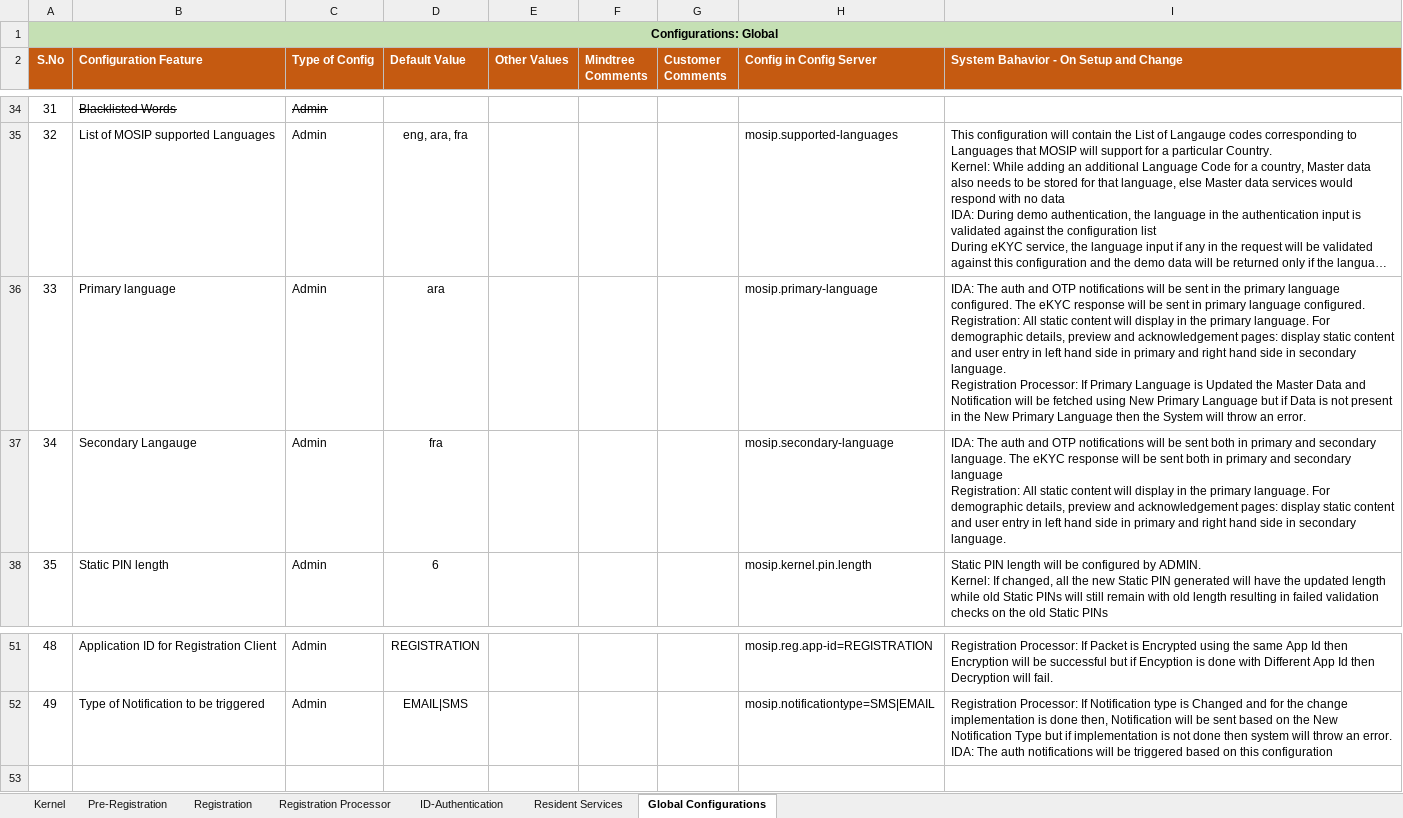
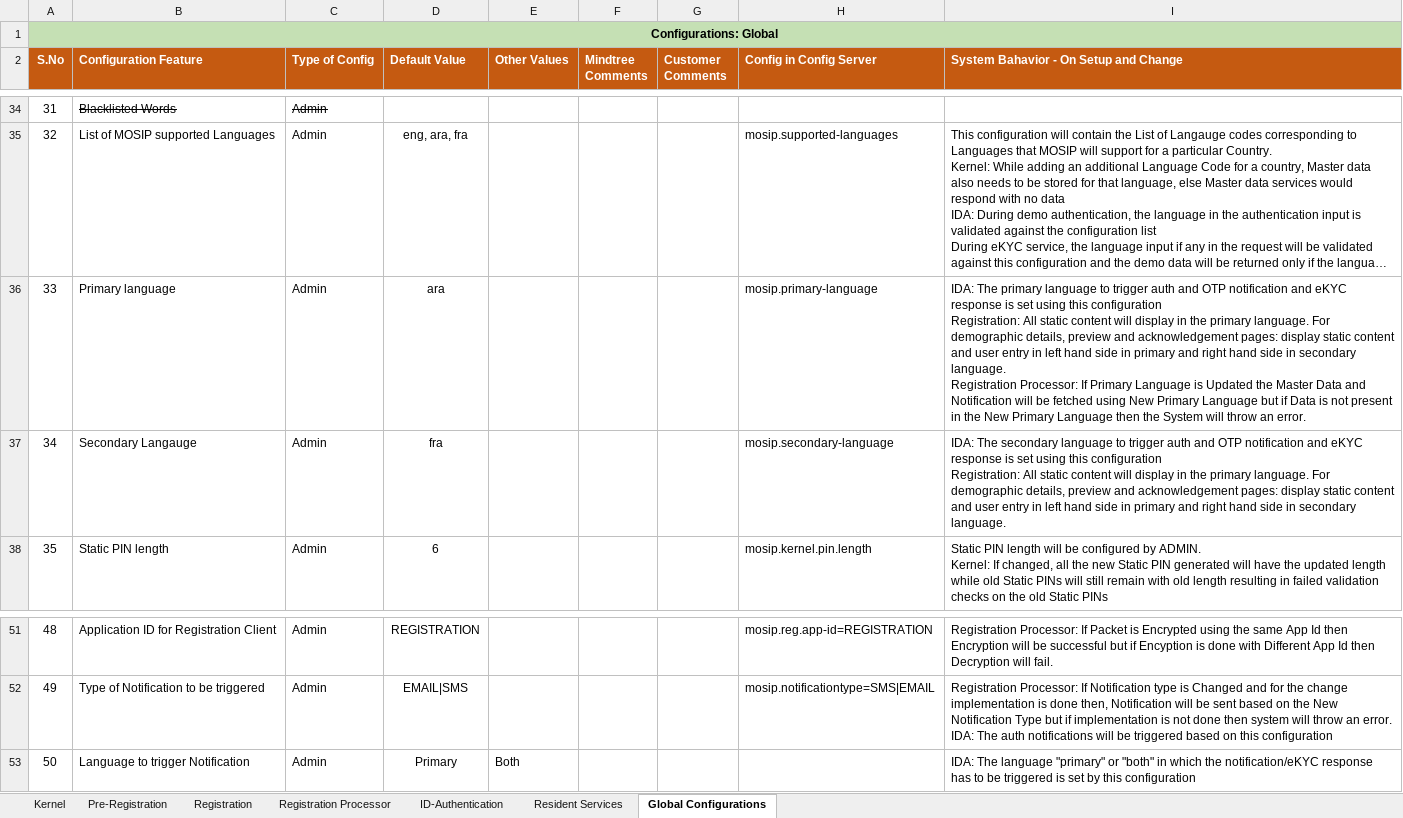
Before and after one commit to mosip/commons, an Excel workbook: docs/requirements/MOSIP_Configurations_Consolidated List_Updated_14Nov18_CV_Final.xlsx, sheet Global Configurations, drawn as a sheet; only a part is shown, gaps mark what is left out; long unchanged cells end in …; values as stored, in another font and other column widths than the file's, no borders; table styles not drawn; ↵ is a line break in a cell; the diff names each change by its address in the sheet, - before the commit and + after, or states it on an @@ line.

Commit message:
Updated a global config
Former-commit-id: 5e3160d6686375512b12e3c78c9dd956d1450346
Former-commit-id: 2b225a953f57c18771d551b0c302b1e883307eda
Former-commit-id: ca4747765f8b8eb416c8772744a27fbae34fb933

```diff
--- a/docs/requirements/MOSIP_Configurations_Consolidated List_Updated_14Nov18_CV_Final.xlsx (sheet Global Configurations)
+++ b/docs/requirements/MOSIP_Configurations_Consolidated List_Updated_14Nov18_CV_Final.xlsx (sheet Global Configurations)
-I36: IDA: The auth and OTP notifications will be sent in the primary language configured. The eKYC response will be sent in primary language configured. ↵ Registration: All…
+I36: IDA: The primary language to trigger auth and OTP notification and eKYC response is set using this configuration ↵ Registration: All…
-I37: IDA: The auth and OTP notifications will be sent both in primary and secondary language. The eKYC response will be sent both in primary and secondary language ↵ Registration: All…
+I37: IDA: The secondary language to trigger auth and OTP notification and eKYC response is set using this configuration ↵ Registration: All…
+row 53: 50 | Language to trigger Notification | Admin | Primary | Both |  |  |  | IDA: The language "primary" or "both" in which the notification/eKYC response has to be triggered is set by this configuration
```
